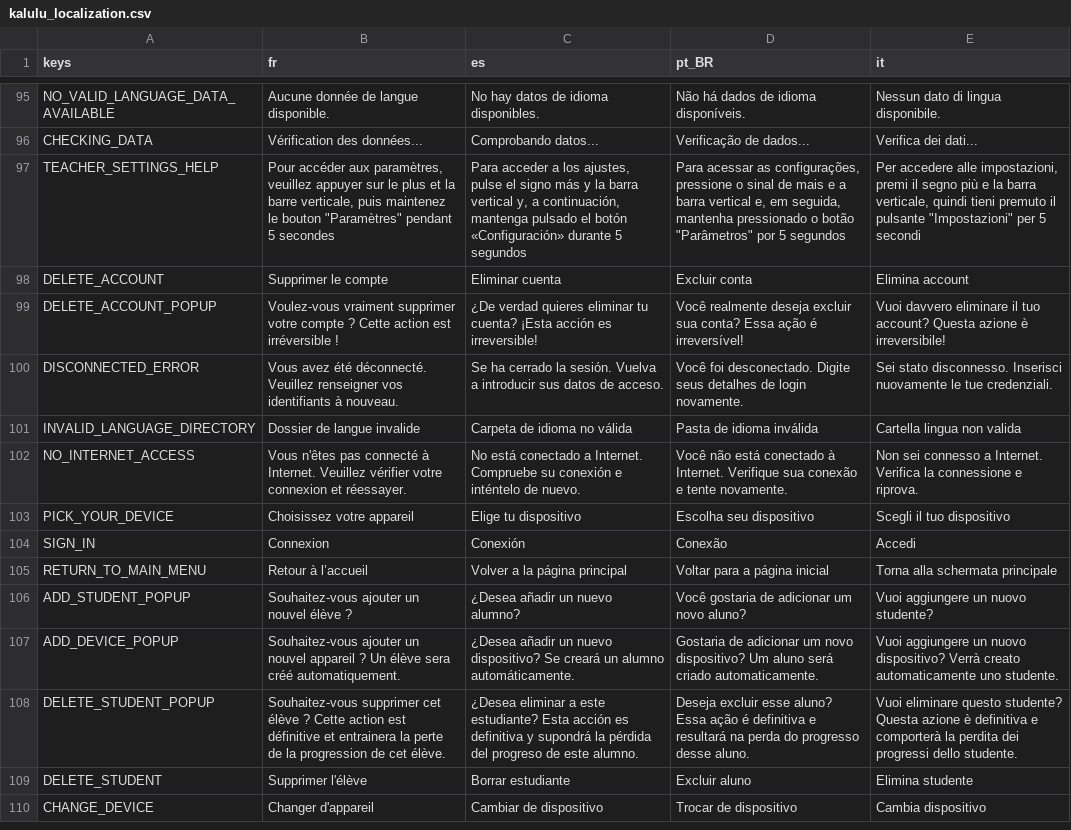
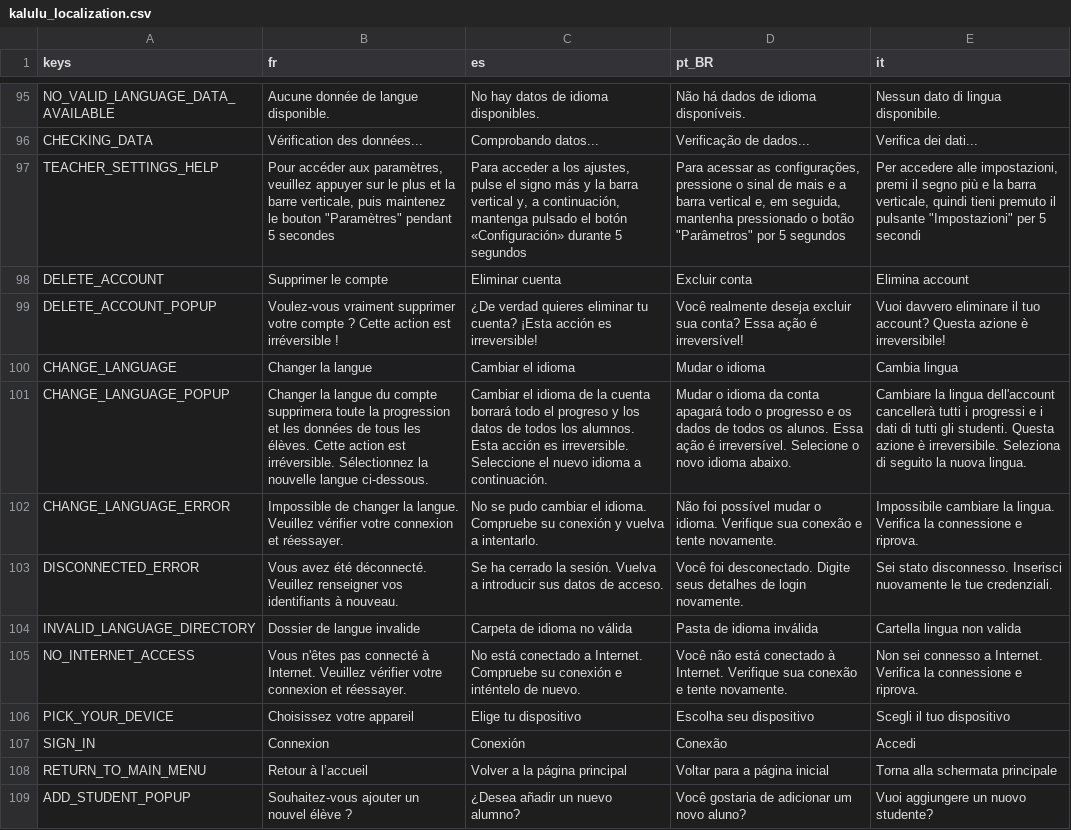
Before and after one commit to Excello-Recherche-Education/Kalulu-Frontend, a CSV file: kalulu_localization.csv, drawn as a sheet; only a part is shown, gaps mark what is left out; the shorter side is filled out with more unchanged rows; the diff names each change by its address in the sheet, - before the commit and + after, or states it on an @@ line.

Commit message:
Add CHANGE_LANGUAGE feature to teacher settings
Reorders the left sidebar so risky actions sit at the bottom with a gap:
Dashboard, Synchronize, Logout | Change Language (red), Delete Account.

The new Change Language button opens a warning popup with a language
dropdown. On confirm, if the selected locale differs from the current
one, the client calls POST /reset_language. On success it wipes the
local teacher folder (progression, remediation, confusion matrix…),
applies the new language to device and teacher settings, logs out and
reloads from the splash screen. On error the user sees an error popup
and nothing local changes.

```diff
--- a/kalulu_localization.csv
+++ b/kalulu_localization.csv
+row 100: CHANGE_LANGUAGE | Changer la langue | Cambiar el idioma | Mudar o idioma | Cambia lingua
+row 101: CHANGE_LANGUAGE_POPUP | Changer la langue du compte supprimera toute la progression et les données de tous les élèves. Cette action est irréversible. Sélectionnez la nouvelle langue ci-dessous. | Cambiar el idioma de la cuenta borrará todo el progreso y los datos de todos los alumnos. Esta acción es irreversible. Seleccione el nuevo idioma a continuación. | Mudar o idioma da conta apagará todo o progresso e os dados de todos os alunos. Essa ação é irreversível. Selecione o novo idioma abaixo. | Cambiare la lingua dell'account cancellerà tutti i progressi e i dati di tutti gli studenti. Questa azione è irreversibile. Seleziona di seguito la nuova lingua.
+row 102: CHANGE_LANGUAGE_ERROR | Impossible de changer la langue. Veuillez vérifier votre connexion et réessayer. | No se pudo cambiar el idioma. Compruebe su conexión y vuelva a intentarlo. | Não foi possível mudar o idioma. Verifique sua conexão e tente novamente. | Impossibile cambiare la lingua. Verifica la connessione e riprova.
```
Also changed, not shown: 6 other files.
